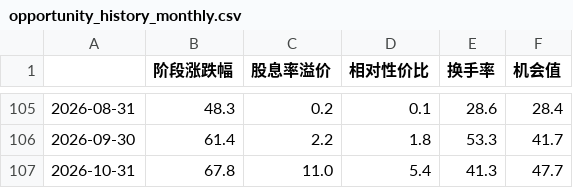
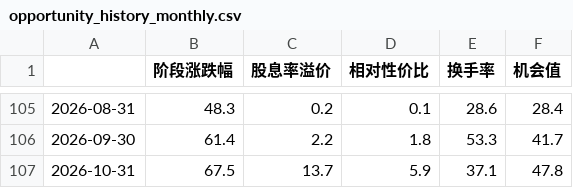
Before and after one commit to vincewatson/dividend-guide, a CSV file: data/opportunity_history_monthly.csv, drawn as a sheet; only a part is shown, gaps mark what is left out.

Commit message:
data: 红利机会值补到 2026-10-23（Wind 积分充值后补跑）
补取 000922 收盘、H00922 收盘、000922 换手率、万得全A 股息率、10 年期国债共 5 个点；机会值 47.8 @ 10-23。

```diff
--- a/data/opportunity_history_monthly.csv
+++ b/data/opportunity_history_monthly.csv
@@ -106,2 +106,2 @@
 2026-09-30,61.4,2.2,1.8,53.3,41.7
-2026-10-31,67.8,11.0,5.4,41.3,47.7
+2026-10-31,67.5,13.7,5.9,37.1,47.8
```
Also changed, not shown: 2 other files.
